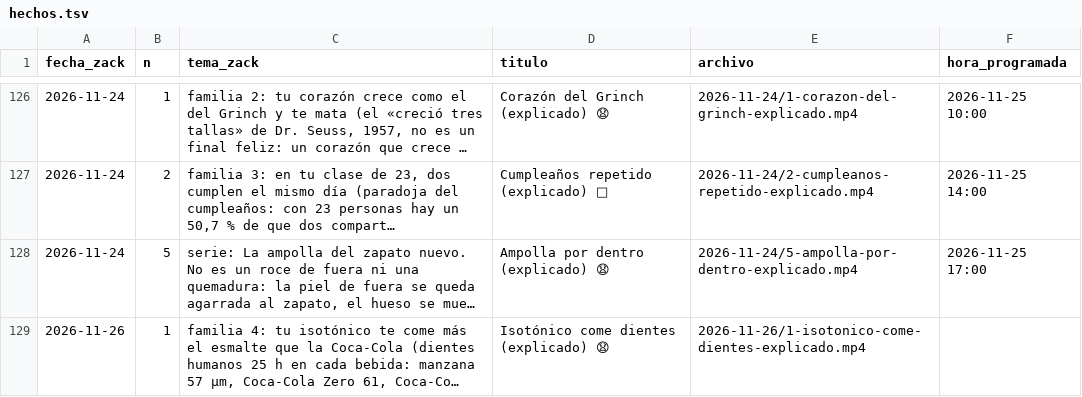
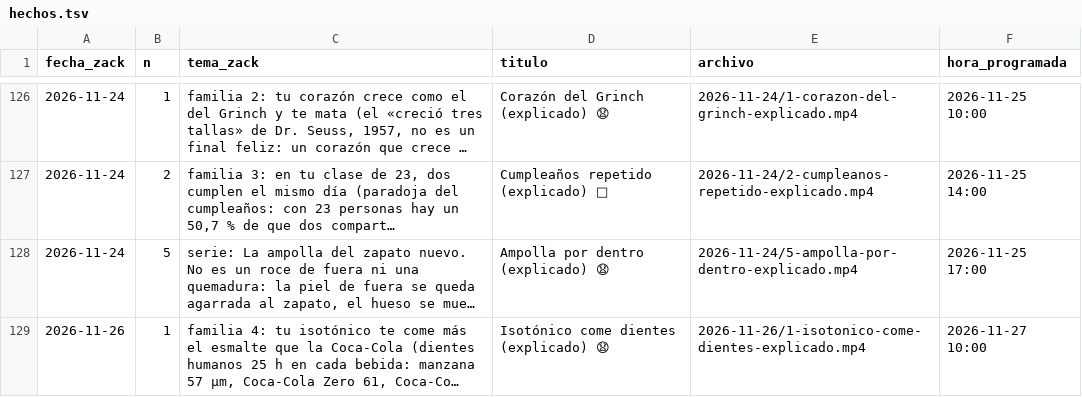
Before and after one commit to amaliogigu/reels-publicos, a TSV file: hechos.tsv, drawn as a sheet; only a part is shown, gaps mark what is left out; long unchanged cells end in …; the diff names each change by its address in the sheet, - before the commit and + after, or states it on an @@ line.

```diff
--- a/hechos.tsv
+++ b/hechos.tsv
-F129 (hora_programada): (empty)
+F129 (hora_programada): 2026-11-27 10:00
```
